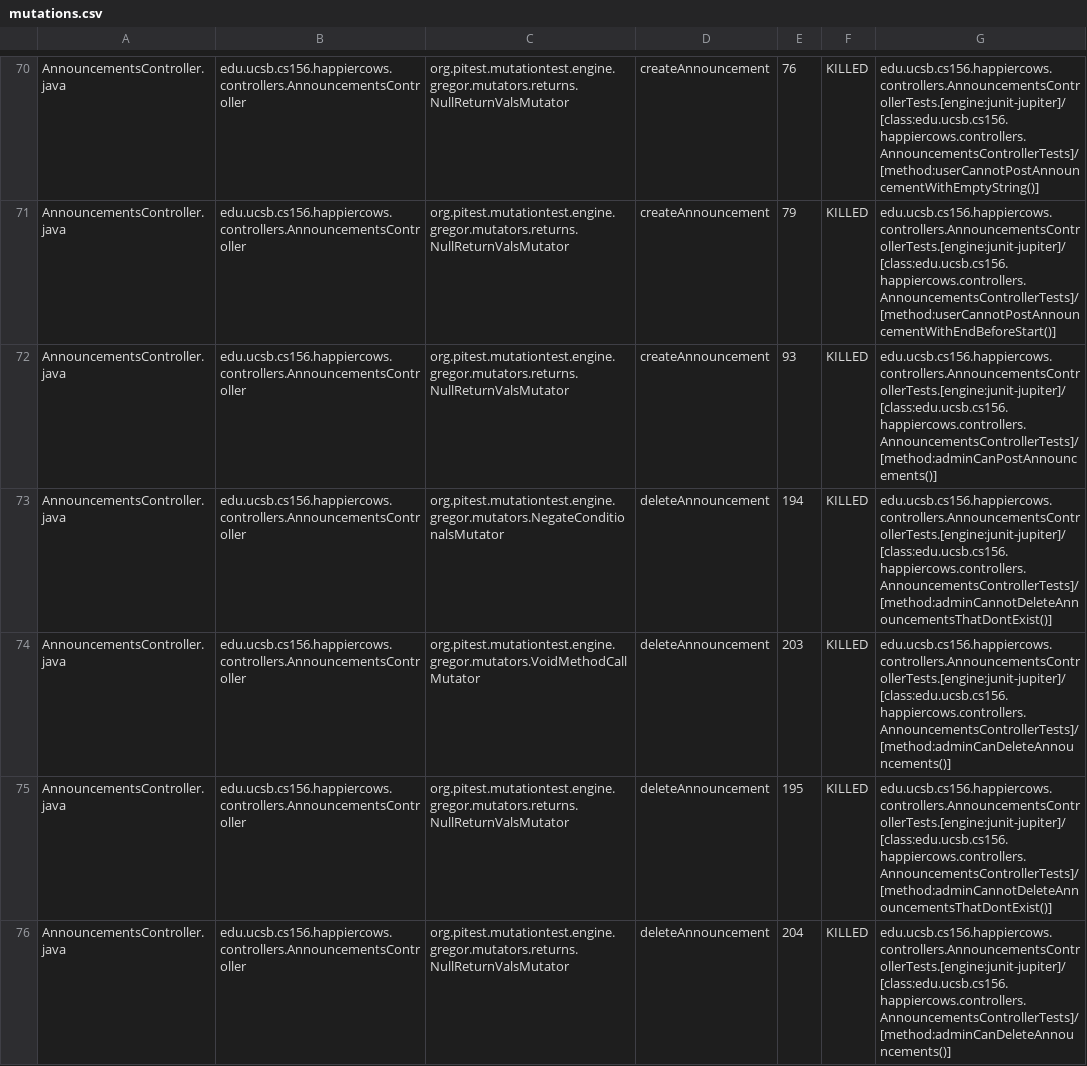
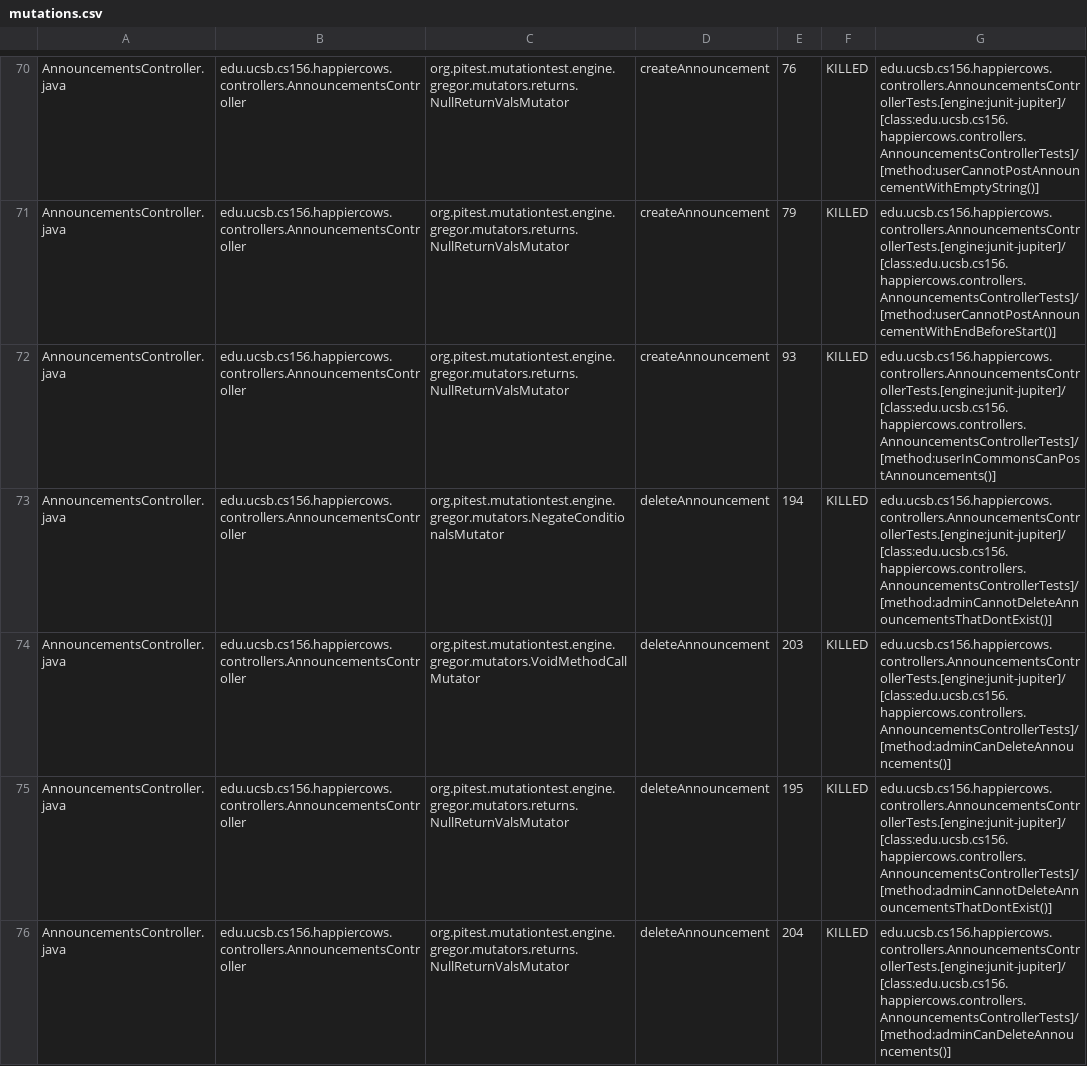
Before and after one commit to ucsb-cs156-s26/proj-happycows-s26-16, a CSV file: pitest/mutations.csv, drawn as a sheet; only a part is shown, gaps mark what is left out; the diff covers the shown part only.

Commit message:
Deploying to gh-pages from @ ucsb-cs156-s26/proj-happycows-s26-16@d94bd3ac7810d32da1421fa602d3cf3923ad6fca 🚀

```diff
--- a/pitest/mutations.csv
+++ b/pitest/mutations.csv
@@ -71,3 +71,3 @@ AnnouncementsController.java,edu.ucsb.cs156.happiercows.controllers.Announcement
 AnnouncementsController.java,edu.ucsb.cs156.happiercows.controllers.AnnouncementsController,org.pitest.mutationtest.engine.gregor.mutators.returns.NullReturnValsMutator,createAnnouncement,79,KILLED,edu.ucsb.cs156.happiercows.controllers.AnnouncementsControllerTests.[engine:junit-jupiter]/[class:edu.ucsb.cs156.happiercows.controllers.AnnouncementsControllerTests]/[method:userCannotPostAnnouncementWithEndBeforeStart()]
-AnnouncementsController.java,edu.ucsb.cs156.happiercows.controllers.AnnouncementsController,org.pitest.mutationtest.engine.gregor.mutators.returns.NullReturnValsMutator,createAnnouncement,93,KILLED,edu.ucsb.cs156.happiercows.controllers.AnnouncementsControllerTests.[engine:junit-jupiter]/[class:edu.ucsb.cs156.happiercows.controllers.AnnouncementsControllerTests]/[method:adminCanPostAnnouncements()]
+AnnouncementsController.java,edu.ucsb.cs156.happiercows.controllers.AnnouncementsController,org.pitest.mutationtest.engine.gregor.mutators.returns.NullReturnValsMutator,createAnnouncement,93,KILLED,edu.ucsb.cs156.happiercows.controllers.AnnouncementsControllerTests.[engine:junit-jupiter]/[class:edu.ucsb.cs156.happiercows.controllers.AnnouncementsControllerTests]/[method:userInCommonsCanPostAnnouncements()]
 AnnouncementsController.java,edu.ucsb.cs156.happiercows.controllers.AnnouncementsController,org.pitest.mutationtest.engine.gregor.mutators.NegateConditionalsMutator,deleteAnnouncement,194,KILLED,edu.ucsb.cs156.happiercows.controllers.AnnouncementsControllerTests.[engine:junit-jupiter]/[class:edu.ucsb.cs156.happiercows.controllers.AnnouncementsControllerTests]/[method:adminCannotDeleteAnnouncementsThatDontExist()]
```
Also changed, not shown: 14 edited cells elsewhere in this file, 53 other files.
